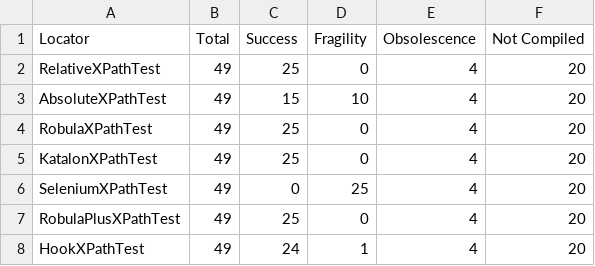
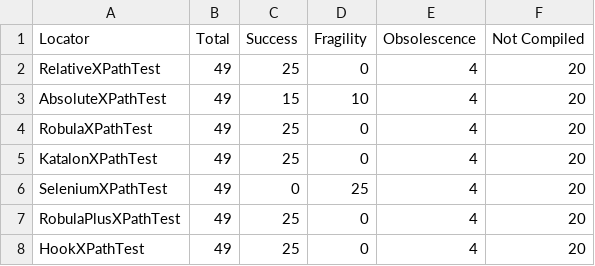
Before and after one commit to sim-liberti/Automatic-Angular-E2E-Testing-Suite, a CSV file: test-suite/area-4-search/tc-srch-05/output/stats.csv, drawn as a sheet.

```diff
--- a/test-suite/area-4-search/tc-srch-05/output/stats.csv
+++ b/test-suite/area-4-search/tc-srch-05/output/stats.csv
@@ -7,2 +7,2 @@ SeleniumXPathTest,49,0,25,4,20
 RobulaPlusXPathTest,49,25,0,4,20
-HookXPathTest,49,24,1,4,20
+HookXPathTest,49,25,0,4,20
```
Also changed, not shown: test-suite/area-4-search/tc-srch-01/output/stats.csv, test-suite/area-4-search/tc-srch-03/output/batches.csv, 36 other files.
